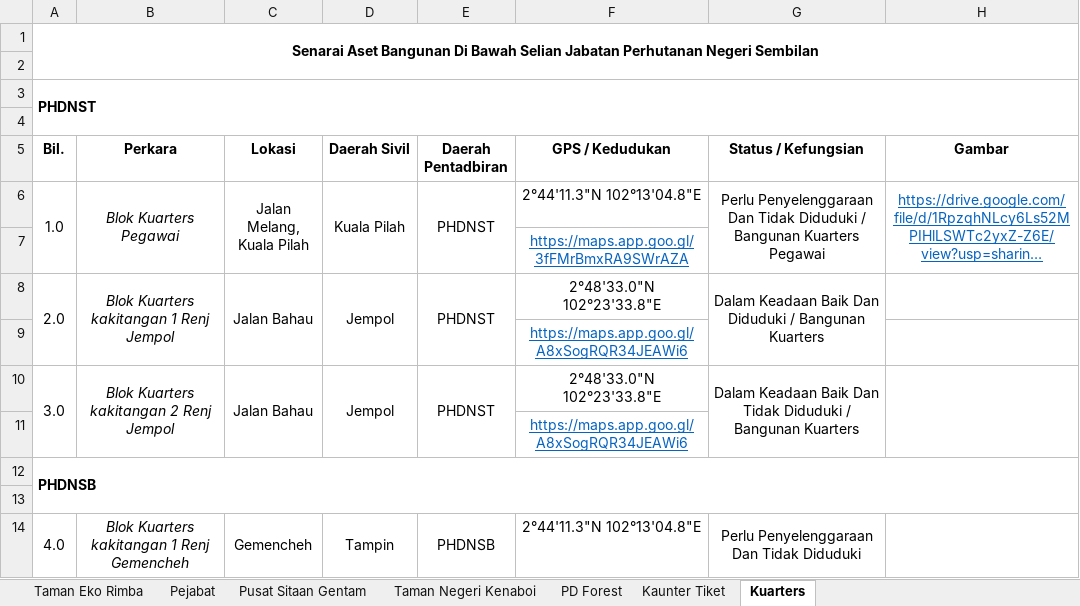
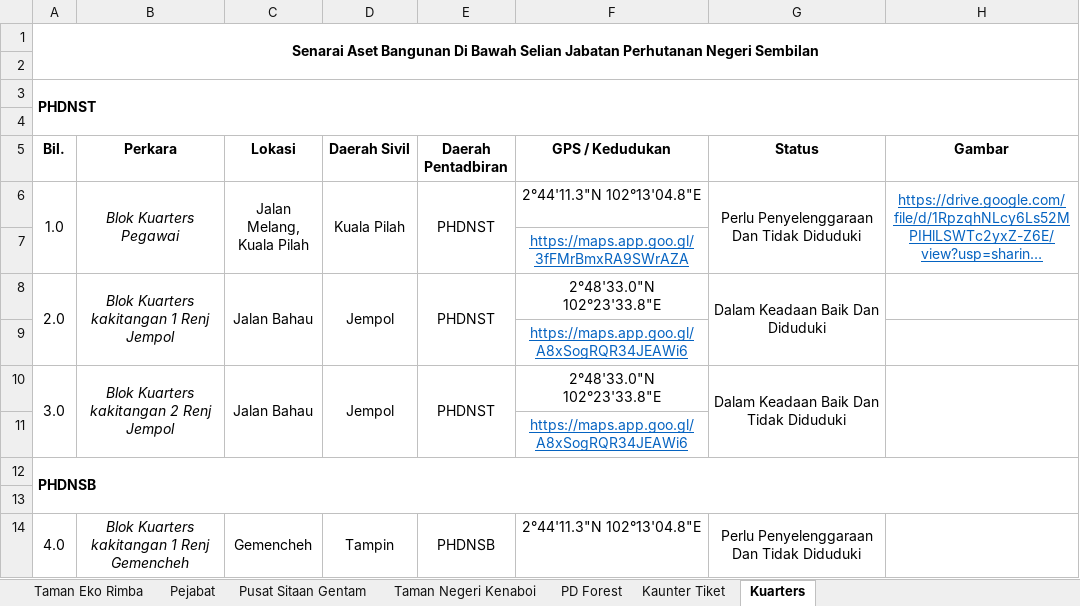
Before and after one commit to mohamadizwan-wq/Data-Aset-Bangunan-Jabatan-Perhutanan, an Excel workbook: data.xlsx, sheet Kuarters, drawn as a sheet; only a part is shown; long unchanged cells end in …; values as stored, in another font and other column widths than the file's, no borders; the diff names each change by its address in the sheet, - before the commit and + after, or states it on an @@ line.

```diff
--- a/data.xlsx (sheet Kuarters)
+++ b/data.xlsx (sheet Kuarters)
-G5: Status / Kefungsian
+G5: Status
-G6 (Status): …Tidak Diduduki / Bangunan Kuarters Pegawai
+G6 (Status): …Tidak Diduduki
-G8 (Status): Dalam Keadaan Baik Dan Diduduki / Bangunan Kuarters
+G8 (Status): Dalam Keadaan Baik Dan Diduduki
-G10 (Status): …Tidak Diduduki / Bangunan Kuarters
+G10 (Status): …Tidak Diduduki
```
Also changed, not shown: sheet Pejabat, sheet Taman Negeri Kenaboi, sheet Taman Eko Rimba, sheet PD Forest, sheet Pusat Sitaan Gentam, sheet Kaunter Tiket.
